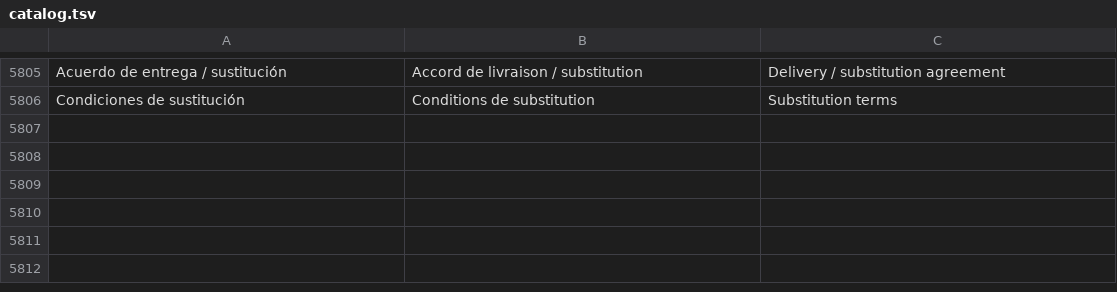
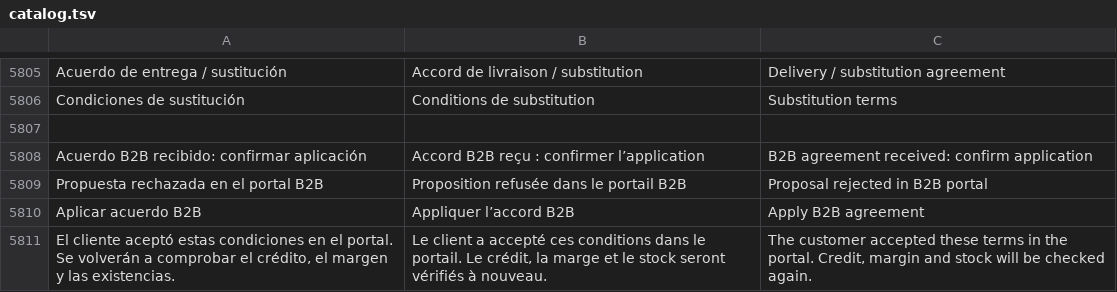
Before and after one commit to lisciandraj/Pro-manager-Gama, a TSV file: locales/catalog.tsv, drawn as a sheet; only a part is shown, gaps mark what is left out; the diff names each change by its address in the sheet, - before the commit and + after, or states it on an @@ line.

```diff
--- a/locales/catalog.tsv
+++ b/locales/catalog.tsv
+row 5807: (empty)
+row 5808: Acuerdo B2B recibido: confirmar aplicación | Accord B2B reçu : confirmer l’application | B2B agreement received: confirm application
+row 5809: Propuesta rechazada en el portal B2B | Proposition refusée dans le portail B2B | Proposal rejected in B2B portal
+row 5810: Aplicar acuerdo B2B | Appliquer l’accord B2B | Apply B2B agreement
+row 5811: El cliente aceptó estas condiciones en el portal. Se volverán a comprobar el crédito, el margen y las existencias. | Le client a accepté ces conditions dans le portail. Le crédit, la marge et le stock seront vérifiés à nouveau. | The customer accepted these terms in the portal. Credit, margin and stock will be checked again.
```
Also changed, not shown: replica/distribution-2026-10-23/features.csv, 21 other files.
